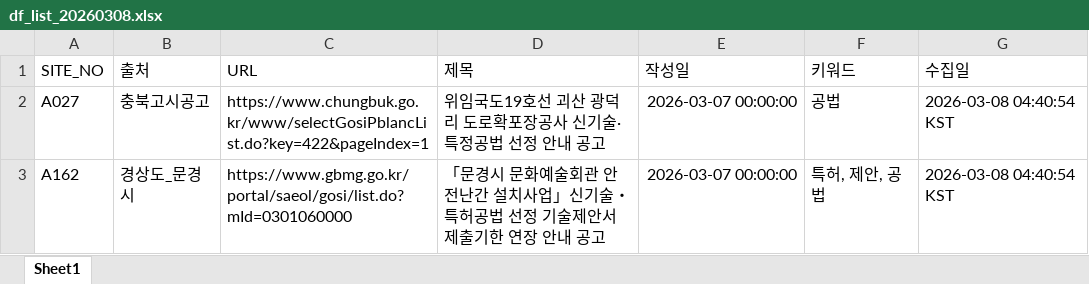
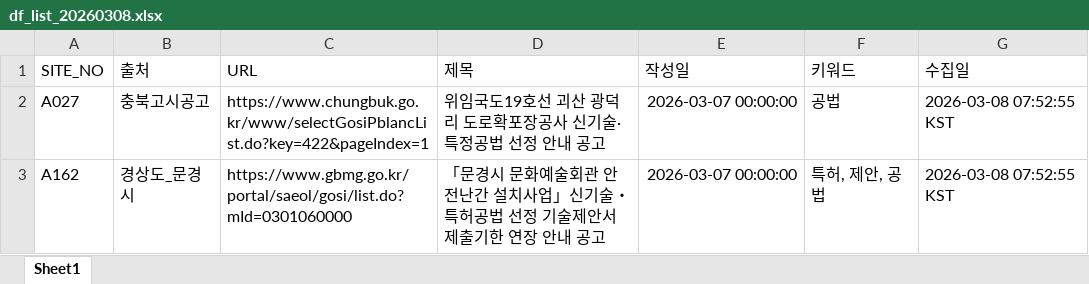
Before and after one commit to kangdotsukha-oss/crawl-project, an Excel workbook: df_list_20260308.xlsx, sheet Sheet1, drawn as a sheet; values as stored, in another font and other column widths than the file's, no borders; the diff names each change by its address in the sheet, - before the commit and + after, or states it on an @@ line.

```diff
--- a/df_list_20260308.xlsx (sheet Sheet1)
+++ b/df_list_20260308.xlsx (sheet Sheet1)
-G2:G3 (수집일): 2026-03-08 04:40:54 KST
+G2:G3 (수집일): 2026-03-08 07:52:55 KST
```
Also changed, not shown: df_log_20260308.xlsx, 1 other file.
